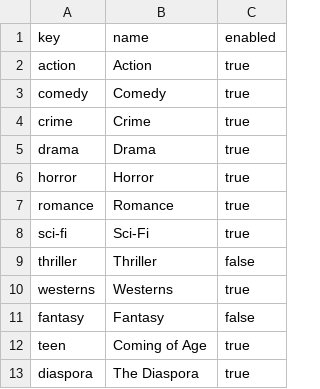
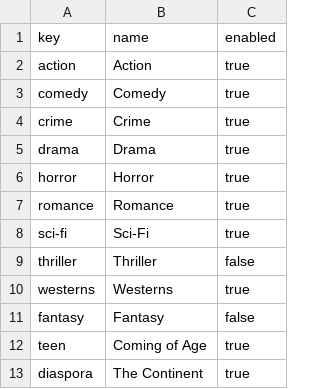
Before and after one commit to javonharper/tv, a CSV file: channels.csv, drawn as a sheet.

```diff
--- a/channels.csv
+++ b/channels.csv
@@ -12,2 +12,2 @@ fantasy,Fantasy,false
 teen,Coming of Age,true
-diaspora,The Diaspora,true
+diaspora,The Continent ,true
```
Also changed, not shown: films.csv, 2 other files.
